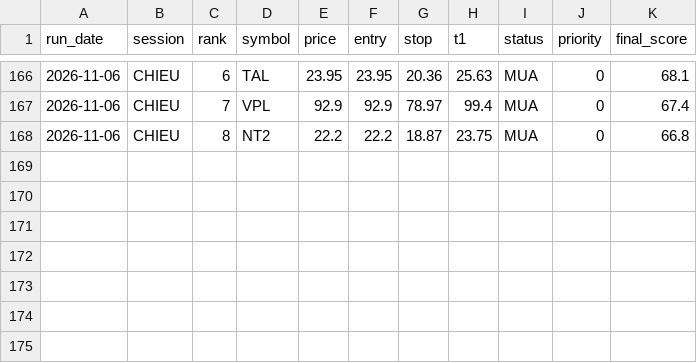
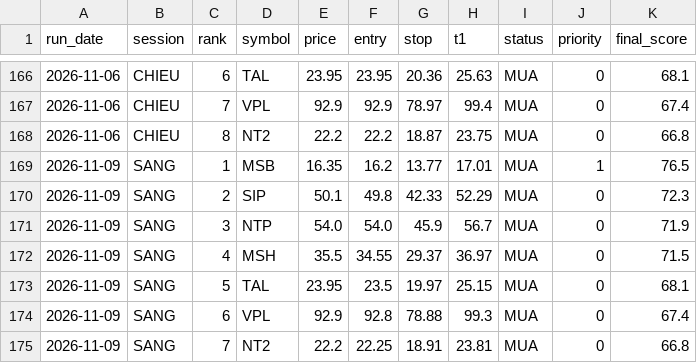
Before and after one commit to karenmanucian1-commits/Top-5-Co-Phieu-Hang-Ngay-Claude, a CSV file: data/picks_log_v2.csv, drawn as a sheet; only a part is shown, gaps mark what is left out.

```diff
--- a/data/picks_log_v2.csv
+++ b/data/picks_log_v2.csv
@@ -168 +168,8 @@ run_date,session,rank,symbol,price,entry,stop,t1,status,priority,final_score
 2026-11-06,CHIEU,8,NT2,22.2,22.2,18.87,23.75,MUA,0,66.8
+2026-11-09,SANG,1,MSB,16.35,16.2,13.77,17.01,MUA,1,76.5
+2026-11-09,SANG,2,SIP,50.1,49.8,42.33,52.29,MUA,0,72.3
+2026-11-09,SANG,3,NTP,54.0,54.0,45.9,56.7,MUA,0,71.9
+2026-11-09,SANG,4,MSH,35.5,34.55,29.37,36.97,MUA,0,71.5
+2026-11-09,SANG,5,TAL,23.95,23.5,19.97,25.15,MUA,0,68.1
+2026-11-09,SANG,6,VPL,92.9,92.8,78.88,99.3,MUA,0,67.4
+2026-11-09,SANG,7,NT2,22.2,22.25,18.91,23.81,MUA,0,66.8
```
Also changed, not shown: data/picks_log.csv, 3 other files.
